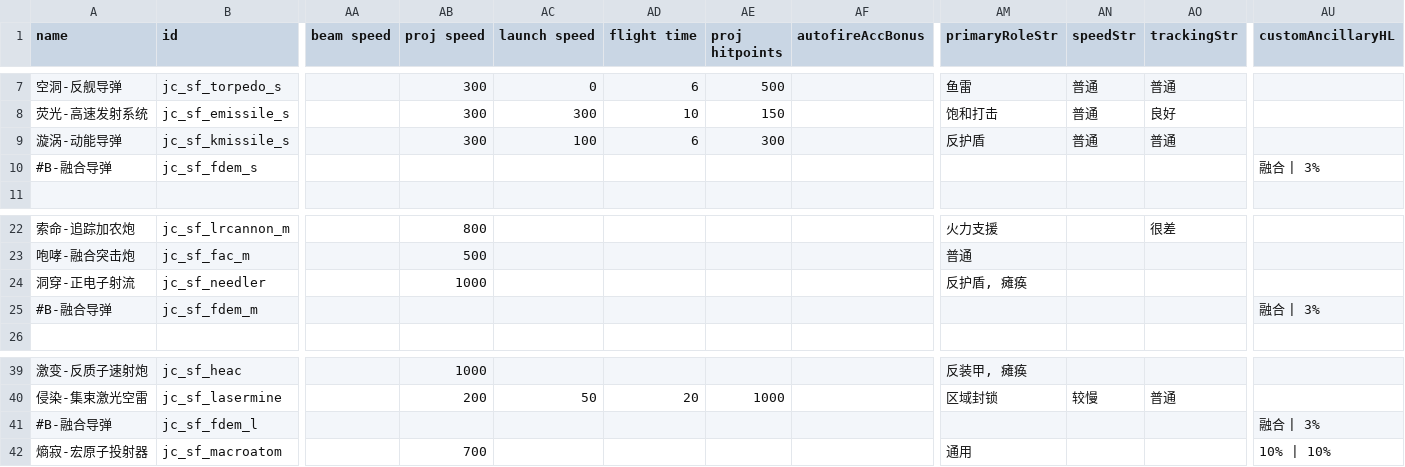
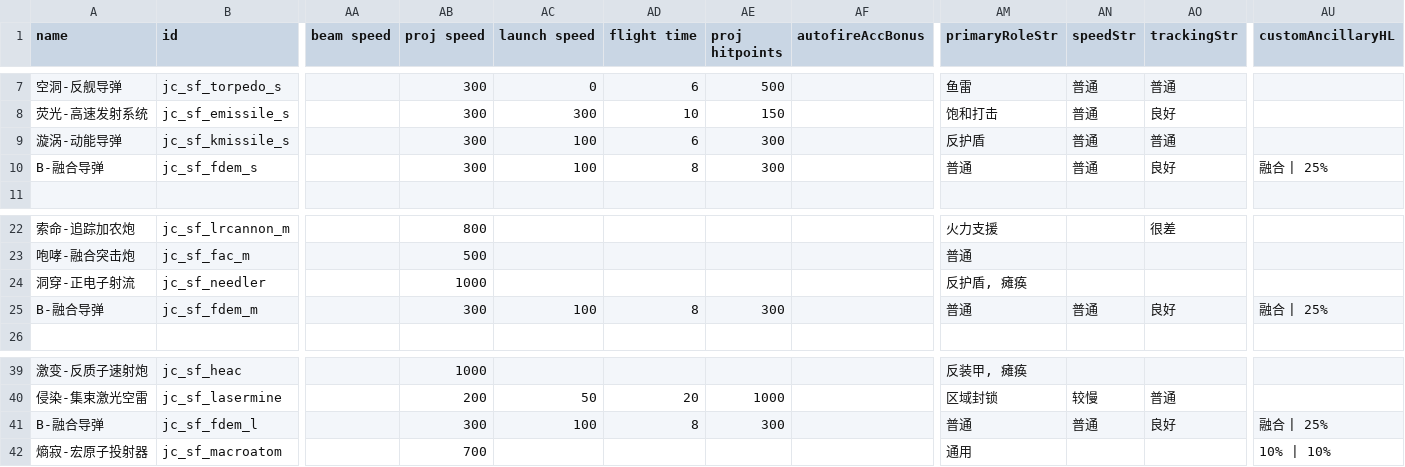
Before and after one commit to JCan2233/SF, a CSV file: data/weapons/weapon_data.csv, drawn as a sheet; only a part is shown, gaps mark what is left out; the diff names each change by its address in the sheet, - before the commit and + after, or states it on an @@ line.

```diff
--- a/data/weapons/weapon_data.csv
+++ b/data/weapons/weapon_data.csv
-A10 (name): #B-融合导弹
+A10 (name): B-融合导弹
-AB10 (proj speed): (empty)
+AB10 (proj speed): 300
-AC10 (launch speed): (empty)
+AC10 (launch speed): 100
-AD10 (flight time): (empty)
+AD10 (flight time): 8
-AE10 (proj hitpoints): (empty)
+AE10 (proj hitpoints): 300
-AM10 (primaryRoleStr): (empty)
+AM10 (primaryRoleStr): 普通
-AN10 (speedStr): (empty)
+AN10 (speedStr): 普通
-AO10 (trackingStr): (empty)
+AO10 (trackingStr): 良好
-AU10 (customAncillaryHL): 融合 | 3%
+AU10 (customAncillaryHL): 融合 | 25%
-A25 (name): #B-融合导弹
+A25 (name): B-融合导弹
-AB25 (proj speed): (empty)
+AB25 (proj speed): 300
-AC25 (launch speed): (empty)
+AC25 (launch speed): 100
-AD25 (flight time): (empty)
+AD25 (flight time): 8
-AE25 (proj hitpoints): (empty)
+AE25 (proj hitpoints): 300
-AM25 (primaryRoleStr): (empty)
+AM25 (primaryRoleStr): 普通
-AN25 (speedStr): (empty)
+AN25 (speedStr): 普通
-AO25 (trackingStr): (empty)
+AO25 (trackingStr): 良好
-AU25 (customAncillaryHL): 融合 | 3%
+AU25 (customAncillaryHL): 融合 | 25%
-A41 (name): #B-融合导弹
+A41 (name): B-融合导弹
-AB41 (proj speed): (empty)
+AB41 (proj speed): 300
-AC41 (launch speed): (empty)
+AC41 (launch speed): 100
-AD41 (flight time): (empty)
+AD41 (flight time): 8
-AE41 (proj hitpoints): (empty)
+AE41 (proj hitpoints): 300
-AM41 (primaryRoleStr): (empty)
+AM41 (primaryRoleStr): 普通
-AN41 (speedStr): (empty)
+AN41 (speedStr): 普通
-AO41 (trackingStr): (empty)
+AO41 (trackingStr): 良好
-AU41 (customAncillaryHL): 融合 | 3%
+AU41 (customAncillaryHL): 融合 | 25%
```
Also changed, not shown: 28 other files.
